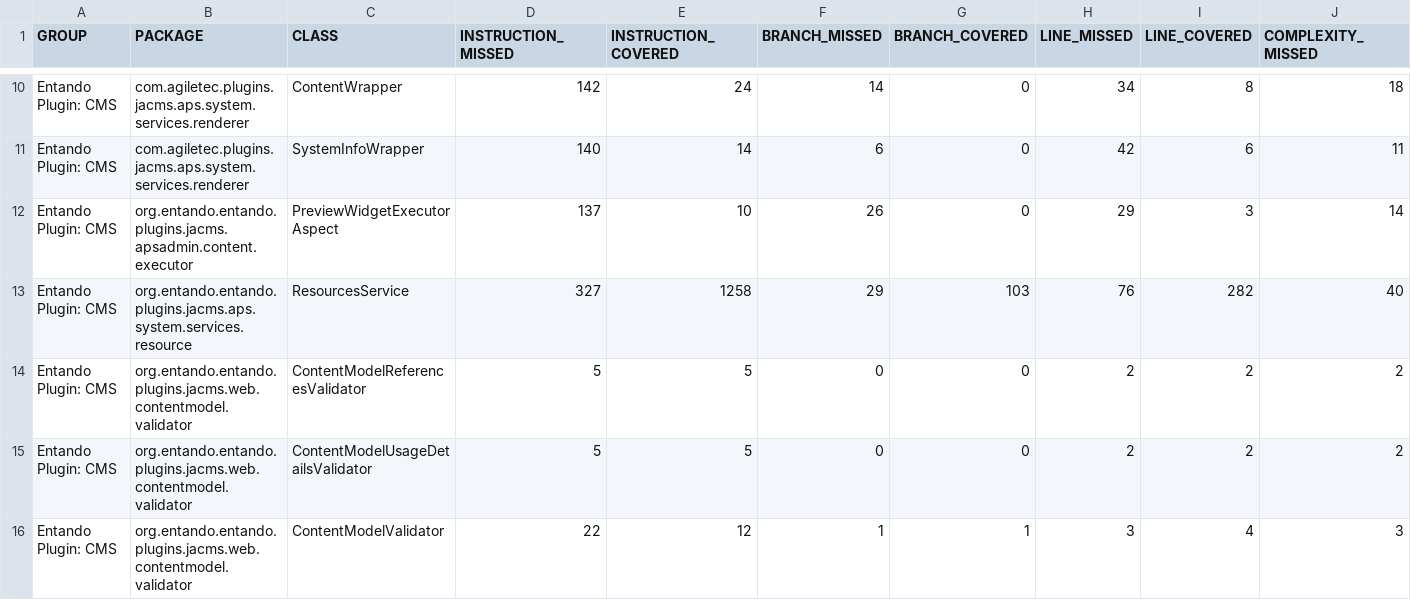
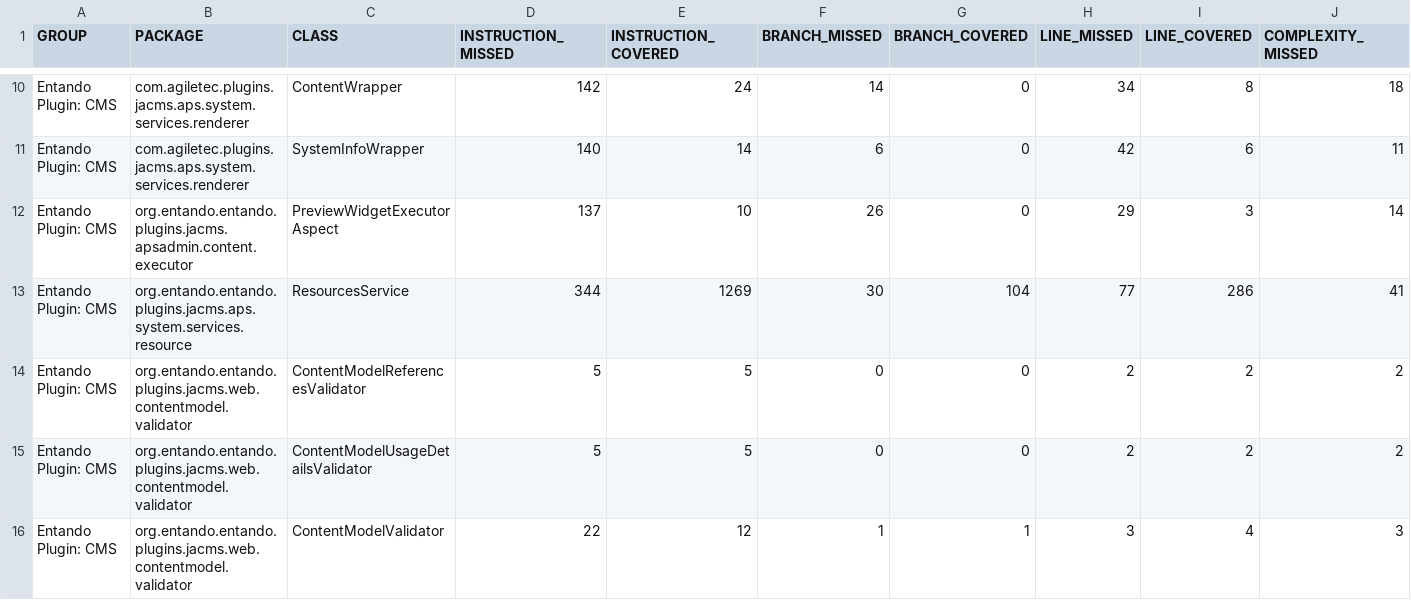
Before and after one commit to entando-k8s/devops-results-2020-11-17, a CSV file: entando-plugin-jacms/master/jacoco/jacoco.csv, drawn as a sheet; only a part is shown, gaps mark what is left out; the diff names each change by its address in the sheet, - before the commit and + after, or states it on an @@ line.

Commit message:
Publishing files for path entando-plugin-jacms/master

```diff
--- a/entando-plugin-jacms/master/jacoco/jacoco.csv
+++ b/entando-plugin-jacms/master/jacoco/jacoco.csv
-D13 (INSTRUCTION_MISSED): 327
+D13 (INSTRUCTION_MISSED): 344
-E13 (INSTRUCTION_COVERED): 1258
+E13 (INSTRUCTION_COVERED): 1269
-F13 (BRANCH_MISSED): 29
+F13 (BRANCH_MISSED): 30
-G13 (BRANCH_COVERED): 103
+G13 (BRANCH_COVERED): 104
-H13 (LINE_MISSED): 76
+H13 (LINE_MISSED): 77
-I13 (LINE_COVERED): 282
+I13 (LINE_COVERED): 286
-J13 (COMPLEXITY_MISSED): 40
+J13 (COMPLEXITY_MISSED): 41
```
Also changed, not shown: 20 other files.
